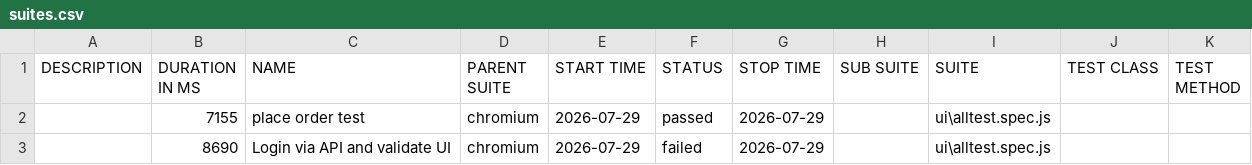
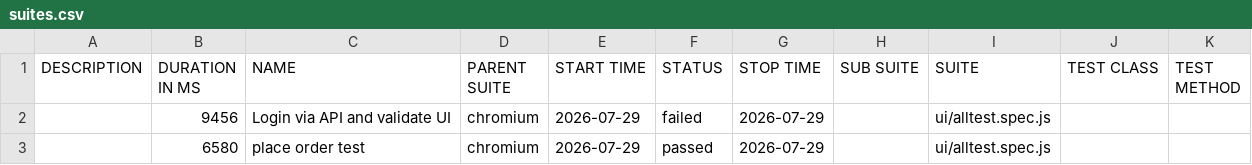
Before and after one commit to kecdeep/PlaywrightDemo_GarbruPaajji, a CSV file: data/suites.csv, drawn as a sheet.

```diff
--- a/data/suites.csv
+++ b/data/suites.csv
@@ -1,3 +1,3 @@
 "DESCRIPTION","DURATION IN MS","NAME","PARENT SUITE","START TIME","STATUS","STOP TIME","SUB SUITE","SUITE","TEST CLASS","TEST METHOD"
-"","7155","place order test","chromium","2026-07-29","passed","2026-07-29","","ui\alltest.spec.js","",""
-"","8690","Login via API and validate UI","chromium","2026-07-29","failed","2026-07-29","","ui\alltest.spec.js","",""
+"","9456","Login via API and validate UI","chromium","2026-07-29","failed","2026-07-29","","ui/alltest.spec.js","",""
+"","6580","place order test","chromium","2026-07-29","passed","2026-07-29","","ui/alltest.spec.js","",""
```
Also changed, not shown: 58 other files.
